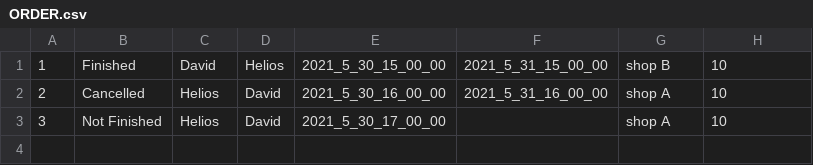
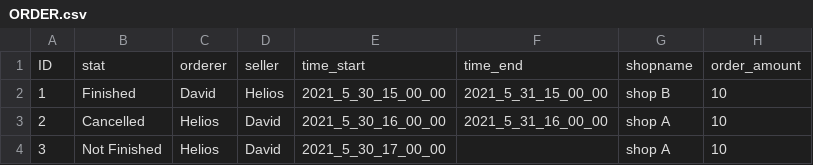
Before and after one commit to 030helios/DBHW3, a CSV file: data/ORDER.csv, drawn as a sheet.

Commit message:
Update ORDER.csv

```diff
--- a/data/ORDER.csv
+++ b/data/ORDER.csv
@@ -1 +1,2 @@
+ID,stat,orderer,seller,time_start,time_end,shopname,order_amount
 1,Finished,David,Helios,2021_5_30_15_00_00,2021_5_31_15_00_00,shop B,10
```
